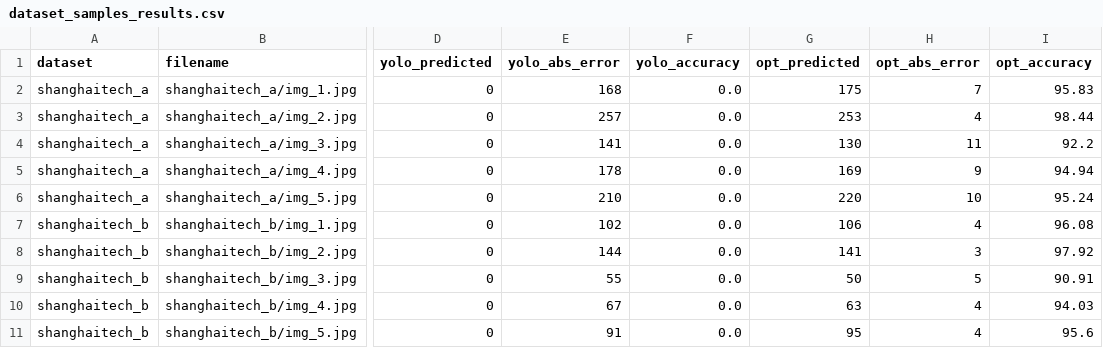
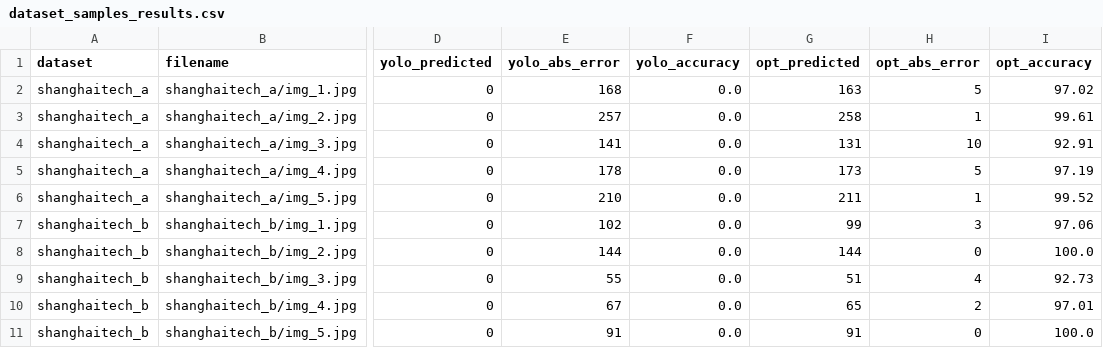
Before and after one commit to varshneyharsh314-droid/Bengaluru-Event-Driven-Congestion, a CSV file: benchmark_results/dataset_samples_results.csv, drawn as a sheet; only a part is shown, gaps mark what is left out; the diff covers the shown part only; the diff names each change by its address in the sheet, - before the commit and + after, or states it on an @@ line.

```diff
--- a/benchmark_results/dataset_samples_results.csv
+++ b/benchmark_results/dataset_samples_results.csv
-G2 (opt_predicted): 175
+G2 (opt_predicted): 163
-H2 (opt_abs_error): 7
+H2 (opt_abs_error): 5
-I2 (opt_accuracy): 95.83
+I2 (opt_accuracy): 97.02
-G3 (opt_predicted): 253
+G3 (opt_predicted): 258
-H3 (opt_abs_error): 4
+H3 (opt_abs_error): 1
-I3 (opt_accuracy): 98.44
+I3 (opt_accuracy): 99.61
-G4 (opt_predicted): 130
+G4 (opt_predicted): 131
-H4 (opt_abs_error): 11
+H4 (opt_abs_error): 10
-I4 (opt_accuracy): 92.2
+I4 (opt_accuracy): 92.91
-G5 (opt_predicted): 169
+G5 (opt_predicted): 173
-H5 (opt_abs_error): 9
+H5 (opt_abs_error): 5
-I5 (opt_accuracy): 94.94
+I5 (opt_accuracy): 97.19
-G6 (opt_predicted): 220
+G6 (opt_predicted): 211
-H6 (opt_abs_error): 10
+H6 (opt_abs_error): 1
-I6 (opt_accuracy): 95.24
+I6 (opt_accuracy): 99.52
-G7 (opt_predicted): 106
+G7 (opt_predicted): 99
-H7 (opt_abs_error): 4
+H7 (opt_abs_error): 3
-I7 (opt_accuracy): 96.08
+I7 (opt_accuracy): 97.06
-G8 (opt_predicted): 141
+G8 (opt_predicted): 144
-H8 (opt_abs_error): 3
+H8 (opt_abs_error): 0
-I8 (opt_accuracy): 97.92
+I8 (opt_accuracy): 100.0
-G9 (opt_predicted): 50
+G9 (opt_predicted): 51
-H9 (opt_abs_error): 5
+H9 (opt_abs_error): 4
-I9 (opt_accuracy): 90.91
+I9 (opt_accuracy): 92.73
-G10 (opt_predicted): 63
+G10 (opt_predicted): 65
-H10 (opt_abs_error): 4
+H10 (opt_abs_error): 2
-I10 (opt_accuracy): 94.03
+I10 (opt_accuracy): 97.01
-G11 (opt_predicted): 95
+G11 (opt_predicted): 91
-H11 (opt_abs_error): 4
+H11 (opt_abs_error): 0
-I11 (opt_accuracy): 95.6
+I11 (opt_accuracy): 100.0
```
Also changed, not shown: 64 edited cells elsewhere in this file, 8 other files.
